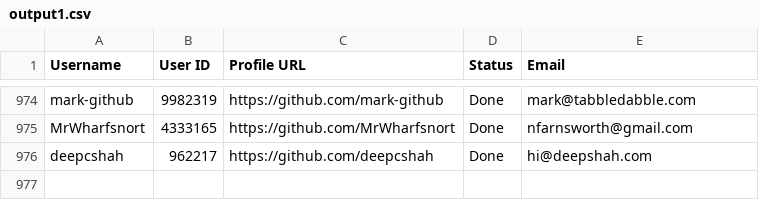
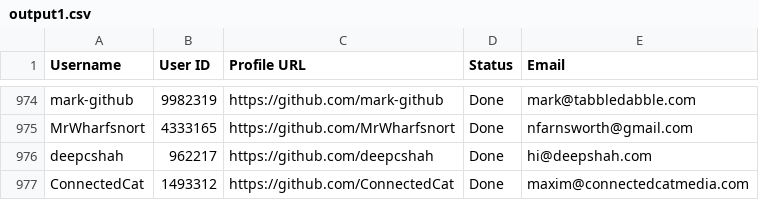
Before and after one commit to PhatDot1/stargeezers, a CSV file: output1.csv, drawn as a sheet; only a part is shown, gaps mark what is left out; the diff names each change by its address in the sheet, - before the commit and + after, or states it on an @@ line.

```diff
--- a/output1.csv
+++ b/output1.csv
+row 977: ConnectedCat | 1493312 | https://github.com/ConnectedCat | Done | maxim@connectedcatmedia.com
```
